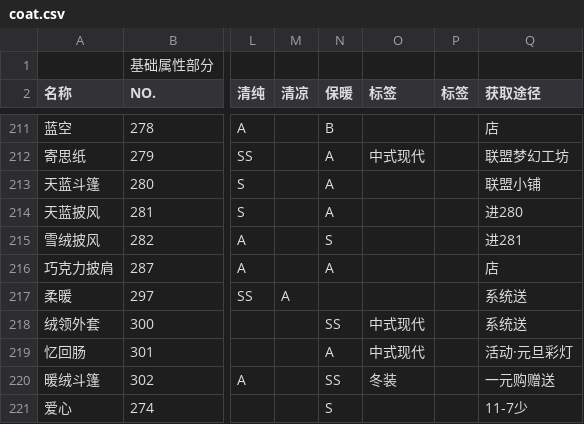
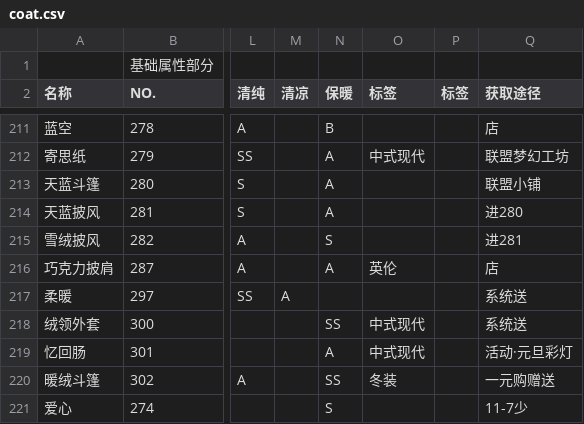
Before and after one commit to ivangift/nikkistats, a CSV file: raw/coat.csv, drawn as a sheet; only a part is shown, gaps mark what is left out; the diff names each change by its address in the sheet, - before the commit and + after, or states it on an @@ line.

```diff
--- a/raw/coat.csv
+++ b/raw/coat.csv
-O216 (标签): (empty)
+O216 (标签): 英伦
```
Also changed, not shown: raw/accessories.csv, raw/hair.csv, 3 other files.
